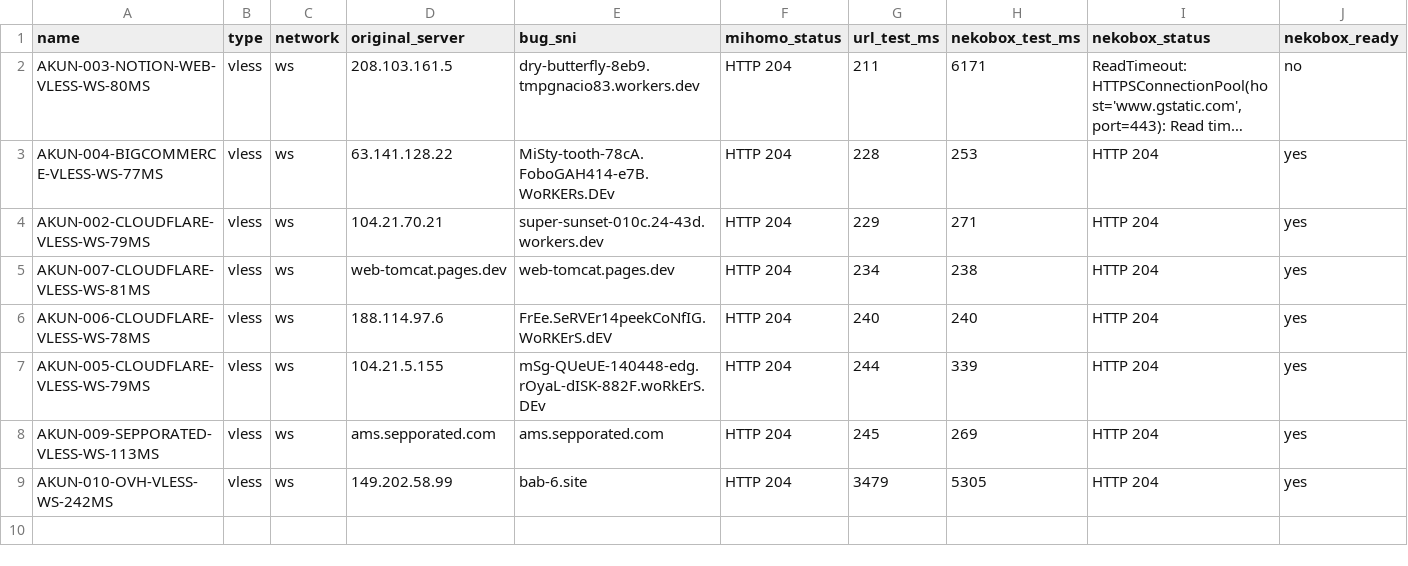
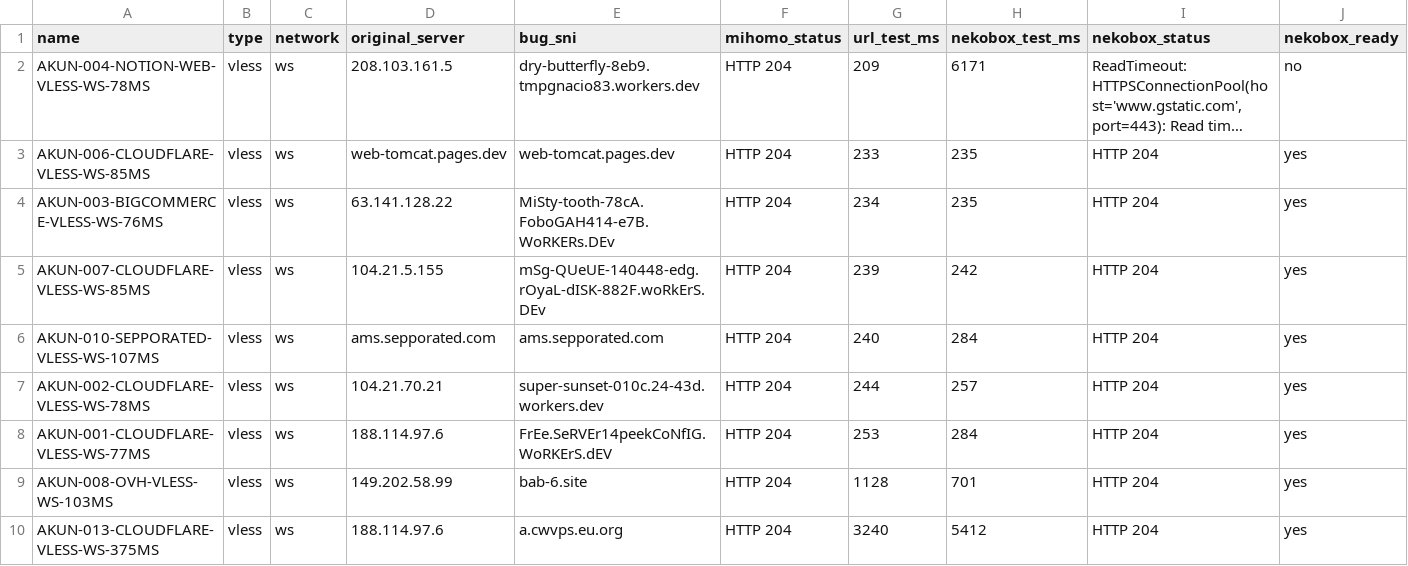
Before and after one commit to adiorany3/HerYaml, a CSV file: nekobox_test_report.csv, drawn as a sheet; long unchanged cells end in …; removed rows and columns are numbered as before the commit, all else as after; the diff names each change by its address in the sheet, - before the commit and + after, or states it on an @@ line.

```diff
--- a/nekobox_test_report.csv
+++ b/nekobox_test_report.csv
-A2 (name): AKUN-003-NOTION-WEB-VLESS-WS-80MS
+A2 (name): AKUN-004-NOTION-WEB-VLESS-WS-78MS
-G2 (url_test_ms): 211
+G2 (url_test_ms): 209
-row 3: AKUN-004-BIGCOMMERCE-VLESS-WS-77MS | vless | ws | 63.141.128.22 | MiSty-tooth-78cA.FoboGAH414-e7B.WoRKERs.DEv | HTTP 204 | 228 | 253 | HTTP 204 | yes
-row 4: AKUN-002-CLOUDFLARE-VLESS-WS-79MS | vless | ws | 104.21.70.21 | super-sunset-010c.24-43d.workers.dev | HTTP 204 | 229 | 271 | HTTP 204 | yes
-A3 (name): AKUN-007-CLOUDFLARE-VLESS-WS-81MS
+A3 (name): AKUN-006-CLOUDFLARE-VLESS-WS-85MS
-G3 (url_test_ms): 234
+G3 (url_test_ms): 233
-H3 (nekobox_test_ms): 238
+H3 (nekobox_test_ms): 235
-A4 (name): AKUN-006-CLOUDFLARE-VLESS-WS-78MS
+A4 (name): AKUN-003-BIGCOMMERCE-VLESS-WS-76MS
-D4 (original_server): 188.114.97.6
+D4 (original_server): 63.141.128.22
-E4 (bug_sni): FrEe.SeRVEr14peekCoNfIG.WoRKErS.dEV
+E4 (bug_sni): MiSty-tooth-78cA.FoboGAH414-e7B.WoRKERs.DEv
-G4 (url_test_ms): 240
+G4 (url_test_ms): 234
-H4 (nekobox_test_ms): 240
+H4 (nekobox_test_ms): 235
-A5 (name): AKUN-005-CLOUDFLARE-VLESS-WS-79MS
+A5 (name): AKUN-007-CLOUDFLARE-VLESS-WS-85MS
-G5 (url_test_ms): 244
+G5 (url_test_ms): 239
-H5 (nekobox_test_ms): 339
+H5 (nekobox_test_ms): 242
-A6 (name): AKUN-009-SEPPORATED-VLESS-WS-113MS
+A6 (name): AKUN-010-SEPPORATED-VLESS-WS-107MS
-G6 (url_test_ms): 245
+G6 (url_test_ms): 240
-H6 (nekobox_test_ms): 269
+H6 (nekobox_test_ms): 284
+row 7: AKUN-002-CLOUDFLARE-VLESS-WS-78MS | vless | ws | 104.21.70.21 | super-sunset-010c.24-43d.workers.dev | HTTP 204 | 244 | 257 | HTTP 204 | yes
+row 8: AKUN-001-CLOUDFLARE-VLESS-WS-77MS | vless | ws | 188.114.97.6 | FrEe.SeRVEr14peekCoNfIG.WoRKErS.dEV | HTTP 204 | 253 | 284 | HTTP 204 | yes
-A9 (name): AKUN-010-OVH-VLESS-WS-242MS
+A9 (name): AKUN-008-OVH-VLESS-WS-103MS
-G9 (url_test_ms): 3479
+G9 (url_test_ms): 1128
-H9 (nekobox_test_ms): 5305
+H9 (nekobox_test_ms): 701
+row 10: AKUN-013-CLOUDFLARE-VLESS-WS-375MS | vless | ws | 188.114.97.6 | a.cwvps.eu.org | HTTP 204 | 3240 | 5412 | HTTP 204 | yes
```
Also changed, not shown: openclash_compat_report.csv, urltest_report.csv, 8 other files.
